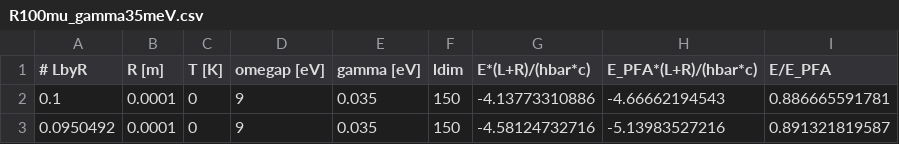
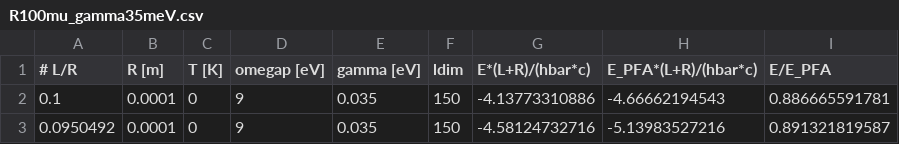
Before and after one commit to michael-hartmann/caps, a CSV file: data/pfa/T=0K/drude/R100mu_gamma35meV.csv, drawn as a sheet; only a part is shown.

```diff
--- a/data/pfa/T=0K/drude/R100mu_gamma35meV.csv
+++ b/data/pfa/T=0K/drude/R100mu_gamma35meV.csv
@@ -1,2 +1,2 @@
-# LbyR, R [m], T [K], omegap [eV], gamma [eV], ldim, E*(L+R)/(hbar*c), E_PFA*(L+R)/(hbar*c), E/E_PFA
+# L/R, R [m], T [K], omegap [eV], gamma [eV], ldim, E*(L+R)/(hbar*c), E_PFA*(L+R)/(hbar*c), E/E_PFA
 0.1, 0.0001, 0, 9, 0.035, 150, -4.13773310886, -4.66662194543, 0.886665591781
```
Also changed, not shown: data/pfa/T=0K/drude/R100mu_gamma350meV.csv, data/pfa/T=0K/drude/R10mu_gamma35meV.csv, 2 other files.
